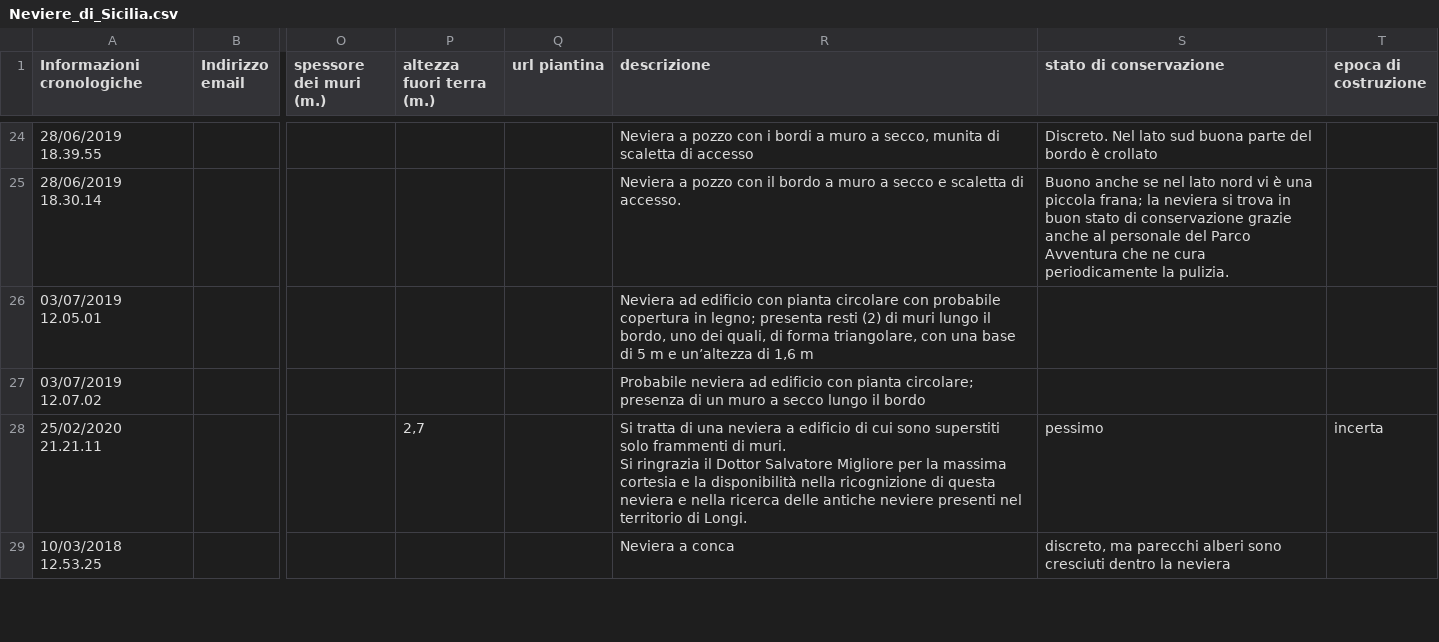
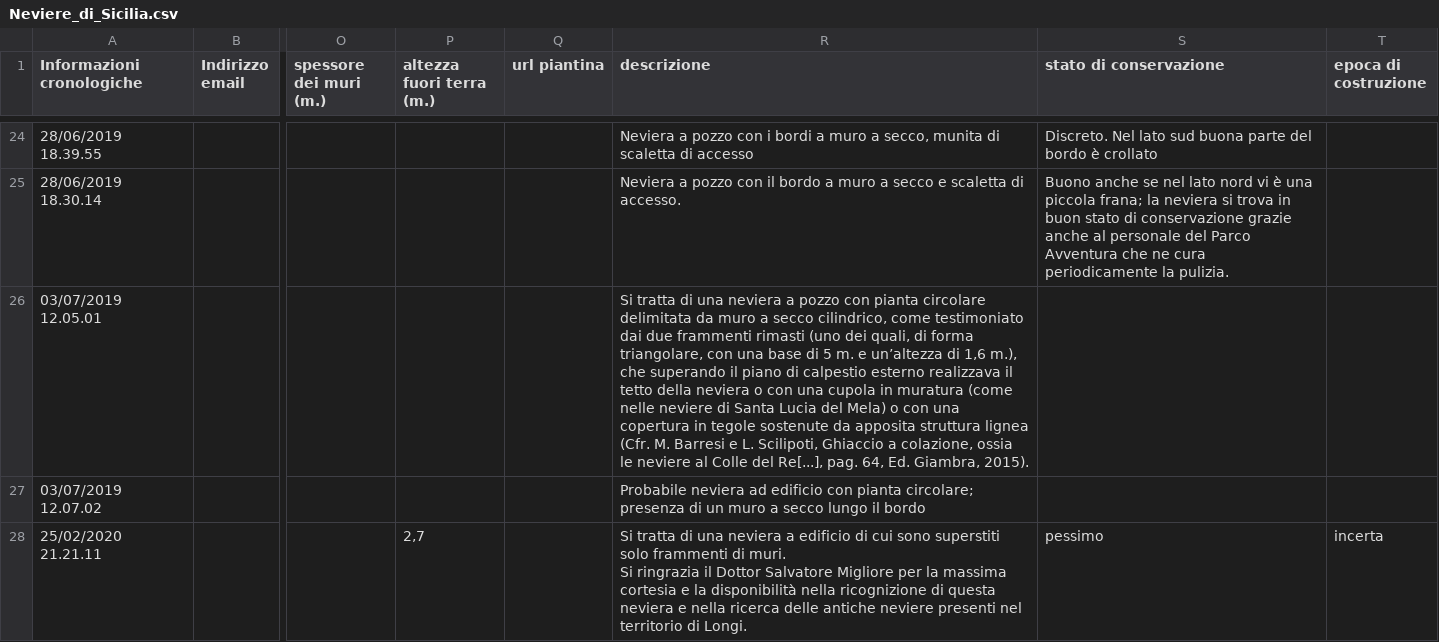
Before and after one commit to NeviereDiSicilia/nevieredisicilia.github.io, a CSV file: neviere/Neviere_di_Sicilia.csv, drawn as a sheet; only a part is shown, gaps mark what is left out; the shorter side is filled out with more unchanged rows; the diff names each change by its address in the sheet, - before the commit and + after, or states it on an @@ line.

Commit message:
Update Neviere_di_Sicilia.csv
modifica descrizione neviera Licastro 1

```diff
--- a/neviere/Neviere_di_Sicilia.csv
+++ b/neviere/Neviere_di_Sicilia.csv
-R26 (descrizione): Neviera ad edificio con pianta circolare con probabile copertura in legno; presenta resti (2) di muri lungo il bordo, uno dei quali, di forma triangolare, con una base di 5 m e un’altezza di 1,6 m
+R26 (descrizione): Si tratta di una neviera a pozzo con pianta circolare delimitata da muro a secco cilindrico, come testimoniato dai due frammenti rimasti (uno dei quali, di forma triangolare, con una base di 5 m. e un’altezza di 1,6 m.), che superando il piano di calpestio esterno realizzava il tetto della neviera o con una cupola in muratura (come nelle neviere di Santa Lucia del Mela) o con una copertura in tegole sostenute da apposita struttura lignea (Cfr. M. Barresi e L. Scilipoti, Ghiaccio a colazione, ossia le neviere al Colle del Re[...], pag. 64, Ed. Giambra, 2015).
```
